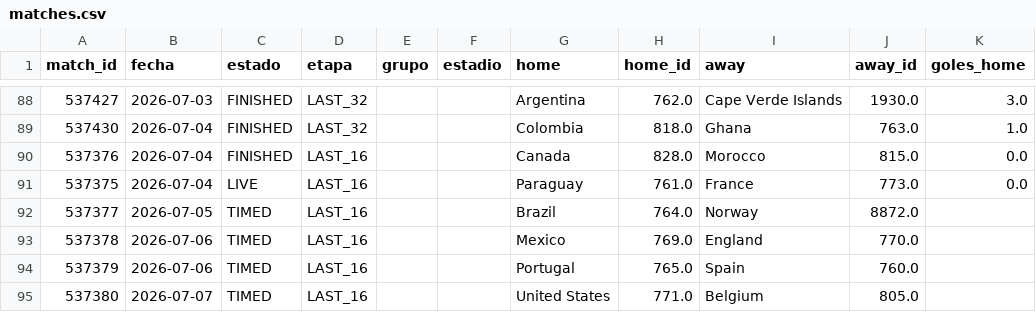
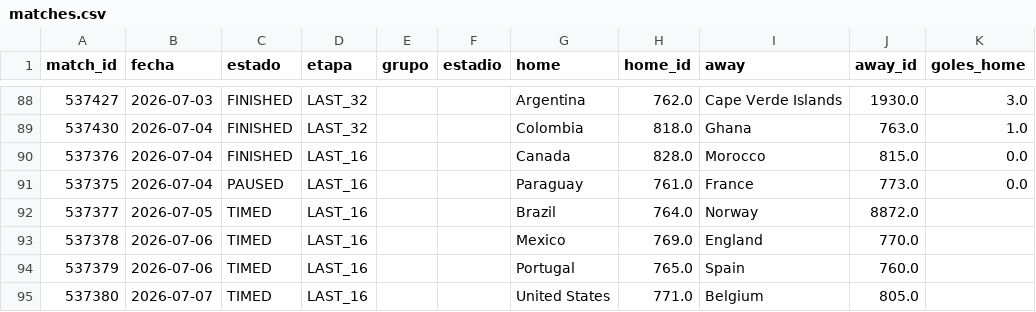
Before and after one commit to dbouzada/mundial-2026-data, a CSV file: data/processed/matches.csv, drawn as a sheet; only a part is shown, gaps mark what is left out; the diff names each change by its address in the sheet, - before the commit and + after, or states it on an @@ line.

```diff
--- a/data/processed/matches.csv
+++ b/data/processed/matches.csv
-C91 (estado): LIVE
+C91 (estado): PAUSED
```
Also changed, not shown: 2 other files.
